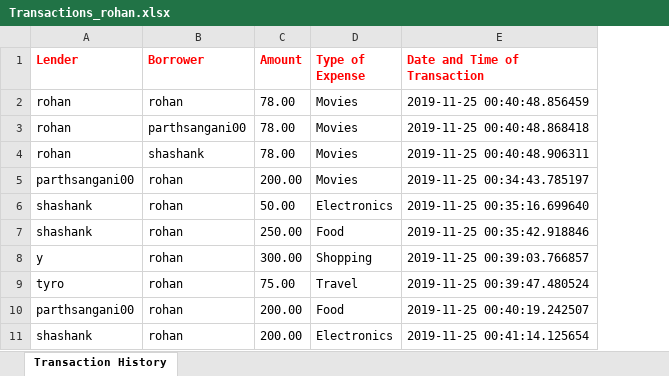
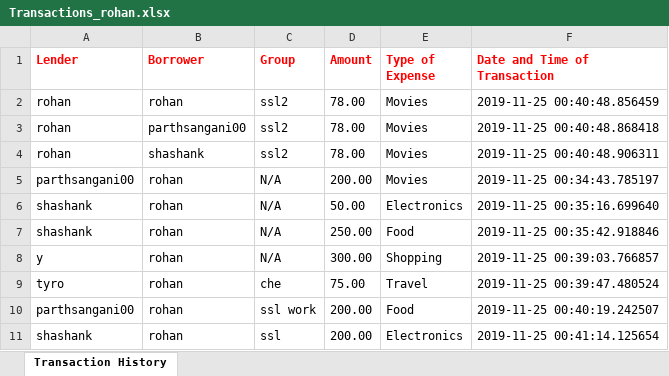
Before and after one commit to shashanktomar11/SSLProject, an Excel workbook: Ssl/Splitwise/Transactions_rohan.xlsx, sheet Transaction History, drawn as a sheet; values as stored, in another font and other column widths than the file's, no borders; the diff names each change by its address in the sheet, - before the commit and + after, or states it on an @@ line.

Commit message:
shashank_parth_rohan Accounting for null values

```diff
--- a/Ssl/Splitwise/Transactions_rohan.xlsx (sheet Transaction History)
+++ b/Ssl/Splitwise/Transactions_rohan.xlsx (sheet Transaction History)
+column C (Group), rows 2-11: ssl2 | ssl2 | ssl2 | N/A | N/A | N/A | N/A | che | ssl work | ssl
```
Also changed, not shown: 3 other files.
